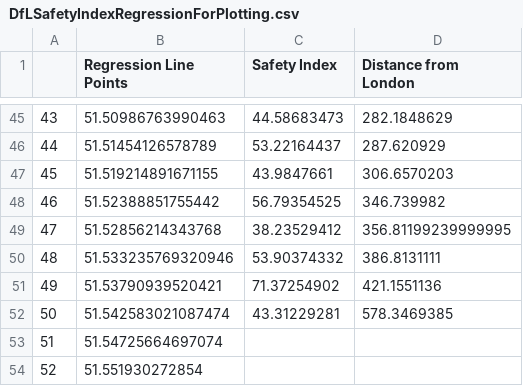
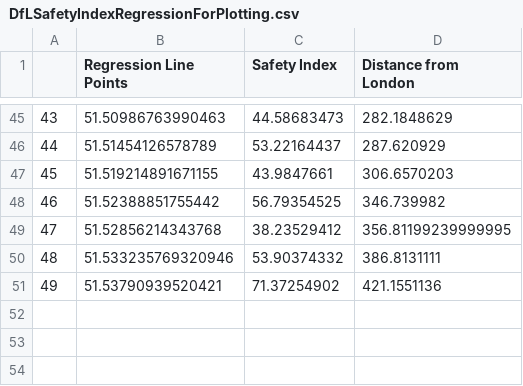
Before and after one commit to Nahum4/Nahum4.github.io, a CSV file: DfLSafetyIndexRegressionForPlotting.csv, drawn as a sheet; only a part is shown, gaps mark what is left out; the diff names each change by its address in the sheet, - before the commit and + after, or states it on an @@ line.

Commit message:
Update DfLSafetyIndexRegressionForPlotting.csv

```diff
--- a/DfLSafetyIndexRegressionForPlotting.csv
+++ b/DfLSafetyIndexRegressionForPlotting.csv
-row 52: 50 | 51.542583021087474 | 43.31229281 | 578.3469385
-row 53: 51 | 51.54725664697074
-row 54: 52 | 51.551930272854
```
